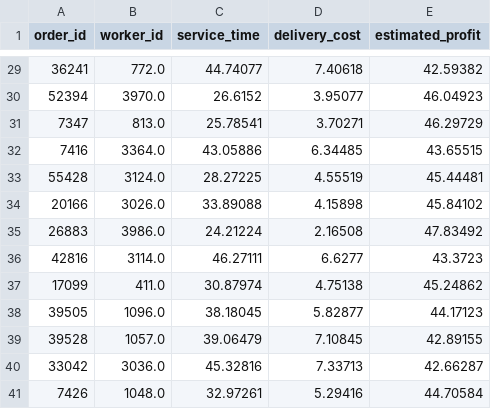
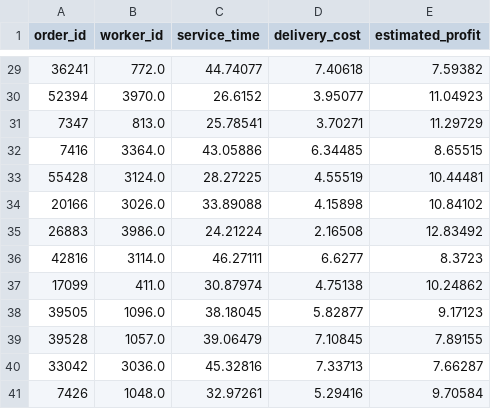
Before and after one commit to Datadivas333/aiseminar, a CSV file: Evaluation/instance 2/greedy_assignments-02.csv, drawn as a sheet; only a part is shown, gaps mark what is left out; the diff covers the shown part only.

```diff
--- a/Evaluation/instance 2/greedy_assignments-02.csv
+++ b/Evaluation/instance 2/greedy_assignments-02.csv
@@ -29,13 +29,13 @@ order_id,worker_id,service_time,delivery_cost,estimated_profit
-36241,772.0,44.74077,7.40618,42.59382
-52394,3970.0,26.6152,3.95077,46.04923
-7347,813.0,25.78541,3.70271,46.29729
-7416,3364.0,43.05886,6.34485,43.65515
-55428,3124.0,28.27225,4.55519,45.44481
-20166,3026.0,33.89088,4.15898,45.84102
-26883,3986.0,24.21224,2.16508,47.83492
-42816,3114.0,46.27111,6.6277,43.3723
-17099,411.0,30.87974,4.75138,45.24862
-39505,1096.0,38.18045,5.82877,44.17123
-39528,1057.0,39.06479,7.10845,42.89155
-33042,3036.0,45.32816,7.33713,42.66287
-7426,1048.0,32.97261,5.29416,44.70584
+36241,772.0,44.74077,7.40618,7.59382
+52394,3970.0,26.6152,3.95077,11.04923
+7347,813.0,25.78541,3.70271,11.29729
+7416,3364.0,43.05886,6.34485,8.65515
+55428,3124.0,28.27225,4.55519,10.44481
+20166,3026.0,33.89088,4.15898,10.84102
+26883,3986.0,24.21224,2.16508,12.83492
+42816,3114.0,46.27111,6.6277,8.3723
+17099,411.0,30.87974,4.75138,10.24862
+39505,1096.0,38.18045,5.82877,9.17123
+39528,1057.0,39.06479,7.10845,7.89155
+33042,3036.0,45.32816,7.33713,7.66287
+7426,1048.0,32.97261,5.29416,9.70584
```
Also changed, not shown: 27 edited cells elsewhere in this file.
